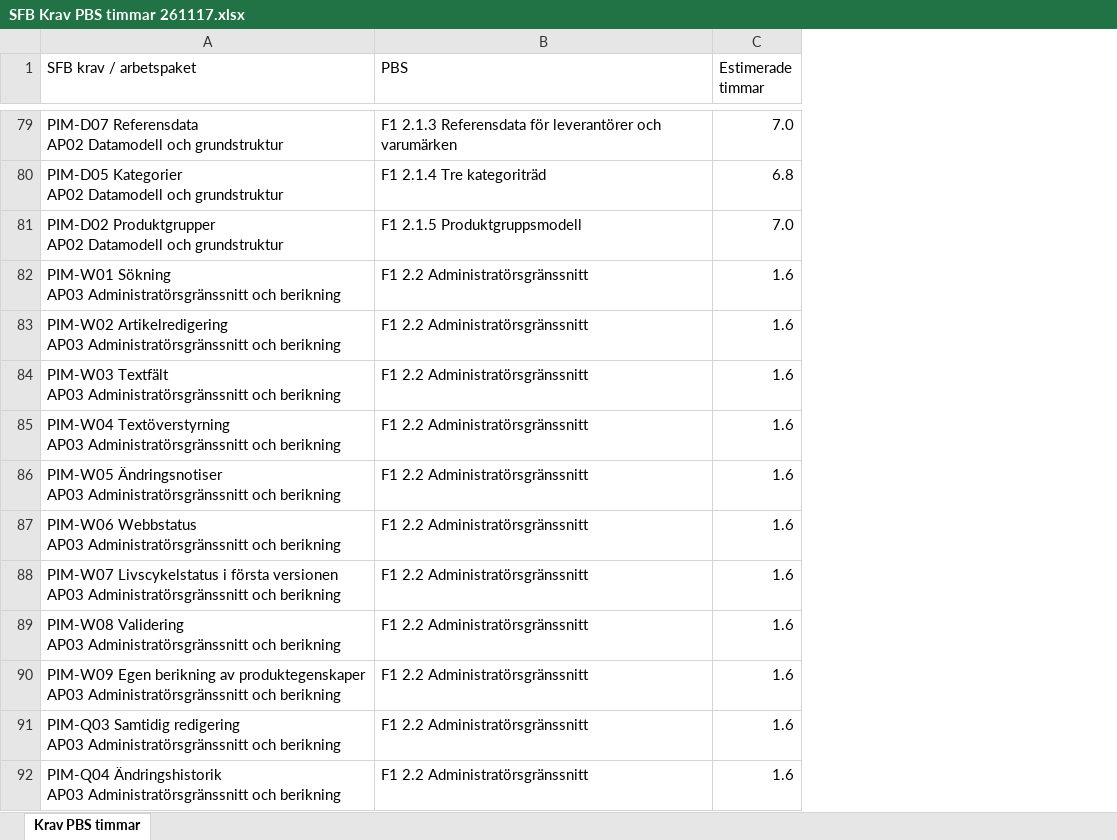
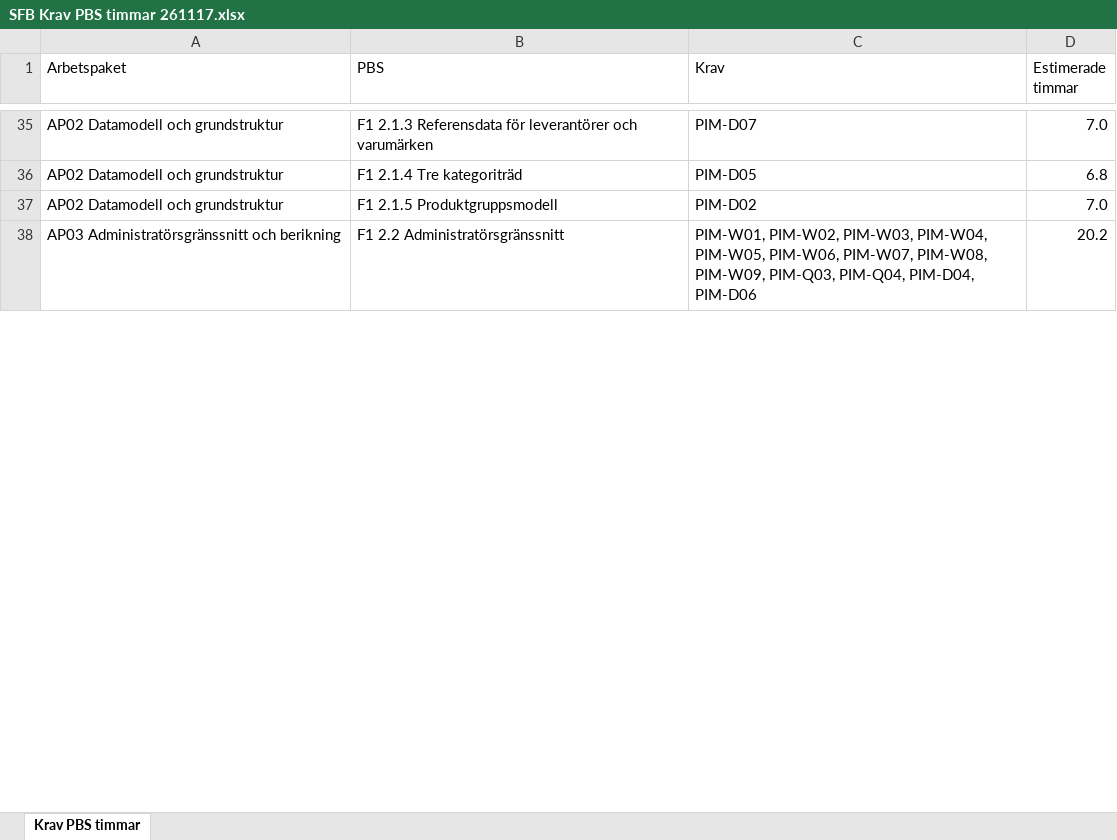
Before and after one commit to psu-vaimo/sfb, an Excel workbook: Offert/Excel/SFB Krav PBS timmar 261117.xlsx, sheet Krav PBS timmar, drawn as a sheet; only a part is shown, gaps mark what is left out; values as stored, in another font and other column widths than the file's, no borders; table styles not drawn; removed rows and columns are numbered as before the commit, all else as after; ↵ is a line break in a cell; the diff covers the shown part only; the diff names each change by its address in the sheet, - before the commit and + after, or states it on an @@ line.

```diff
--- a/Offert/Excel/SFB Krav PBS timmar 261117.xlsx (sheet Krav PBS timmar)
+++ b/Offert/Excel/SFB Krav PBS timmar 261117.xlsx (sheet Krav PBS timmar)
-column A (SFB krav / arbetspaket), rows 79-82: PIM-D07 Referensdata ↵ AP02 Datamodell och grundstruktur | PIM-D05 Kategorier ↵ AP02 Datamodell och grundstruktur | PIM-D02 Produktgrupper ↵ AP02 Datamodell och grundstruktur | PIM-W01 Sökning ↵ AP03 Administratörsgränssnitt och berikning
+column A (Arbetspaket), rows 35-38: AP02 Datamodell och grundstruktur | AP02 Datamodell och grundstruktur | AP02 Datamodell och grundstruktur | AP03 Administratörsgränssnitt och berikning
+column C (Krav), rows 35-38: PIM-D07 | PIM-D05 | PIM-D02 | PIM-W01, PIM-W02, PIM-W03, PIM-W04, PIM-W05, PIM-W06, PIM-W07, PIM-W08, PIM-W09, PIM-Q03, PIM-Q04, PIM-D04, PIM-D06
-D38 (Estimerade timmar): 1.6
+D38 (Estimerade timmar): 20.2
-row 83: PIM-W02 Artikelredigering ↵ AP03 Administratörsgränssnitt och berikning | F1 2.2 Administratörsgränssnitt | 1.6
-row 84: PIM-W03 Textfält ↵ AP03 Administratörsgränssnitt och berikning | F1 2.2 Administratörsgränssnitt | 1.6
-row 85: PIM-W04 Textöverstyrning ↵ AP03 Administratörsgränssnitt och berikning | F1 2.2 Administratörsgränssnitt | 1.6
-row 86: PIM-W05 Ändringsnotiser ↵ AP03 Administratörsgränssnitt och berikning | F1 2.2 Administratörsgränssnitt | 1.6
-row 87: PIM-W06 Webbstatus ↵ AP03 Administratörsgränssnitt och berikning | F1 2.2 Administratörsgränssnitt | 1.6
-row 88: PIM-W07 Livscykelstatus i första versionen ↵ AP03 Administratörsgränssnitt och berikning | F1 2.2 Administratörsgränssnitt | 1.6
-row 89: PIM-W08 Validering ↵ AP03 Administratörsgränssnitt och berikning | F1 2.2 Administratörsgränssnitt | 1.6
-row 90: PIM-W09 Egen berikning av produktegenskaper ↵ AP03 Administratörsgränssnitt och berikning | F1 2.2 Administratörsgränssnitt | 1.6
-row 91: PIM-Q03 Samtidig redigering ↵ AP03 Administratörsgränssnitt och berikning | F1 2.2 Administratörsgränssnitt | 1.6
-row 92: PIM-Q04 Ändringshistorik ↵ AP03 Administratörsgränssnitt och berikning | F1 2.2 Administratörsgränssnitt | 1.6
```
Also changed, not shown: 16 added rows, 94 removed rows, 33 edited cells and cell formats elsewhere in this sheet.
